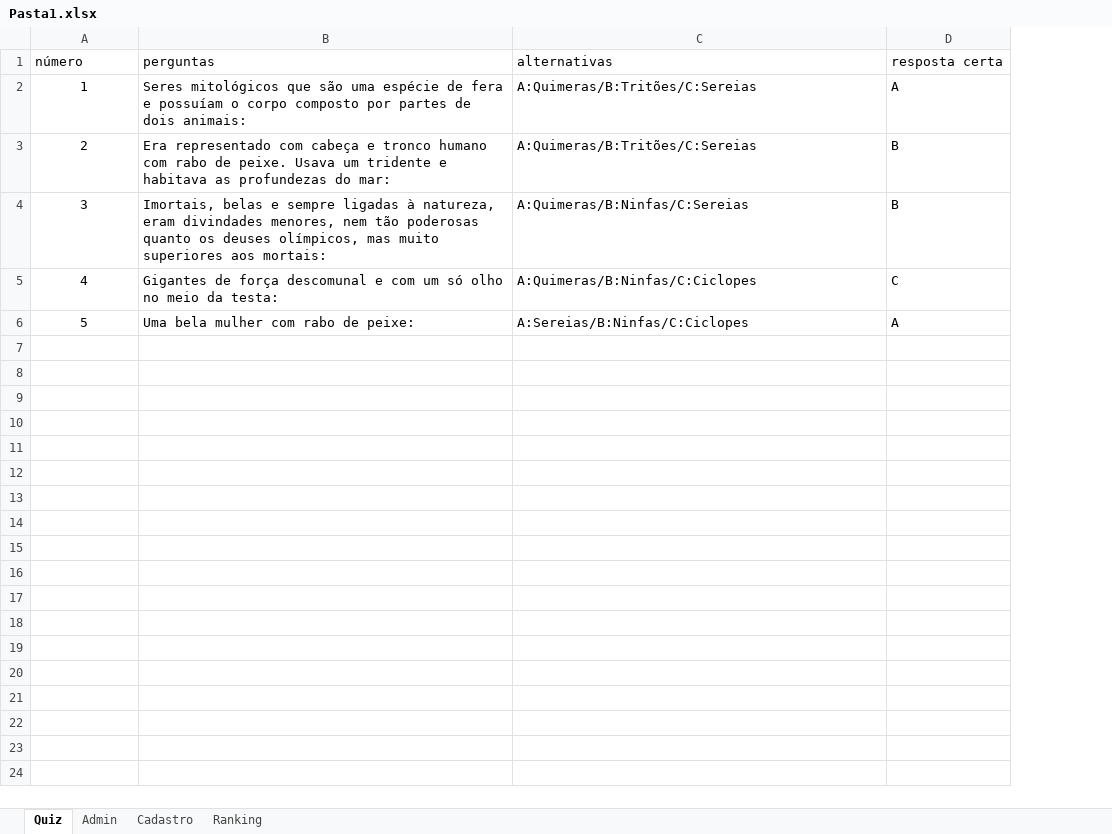
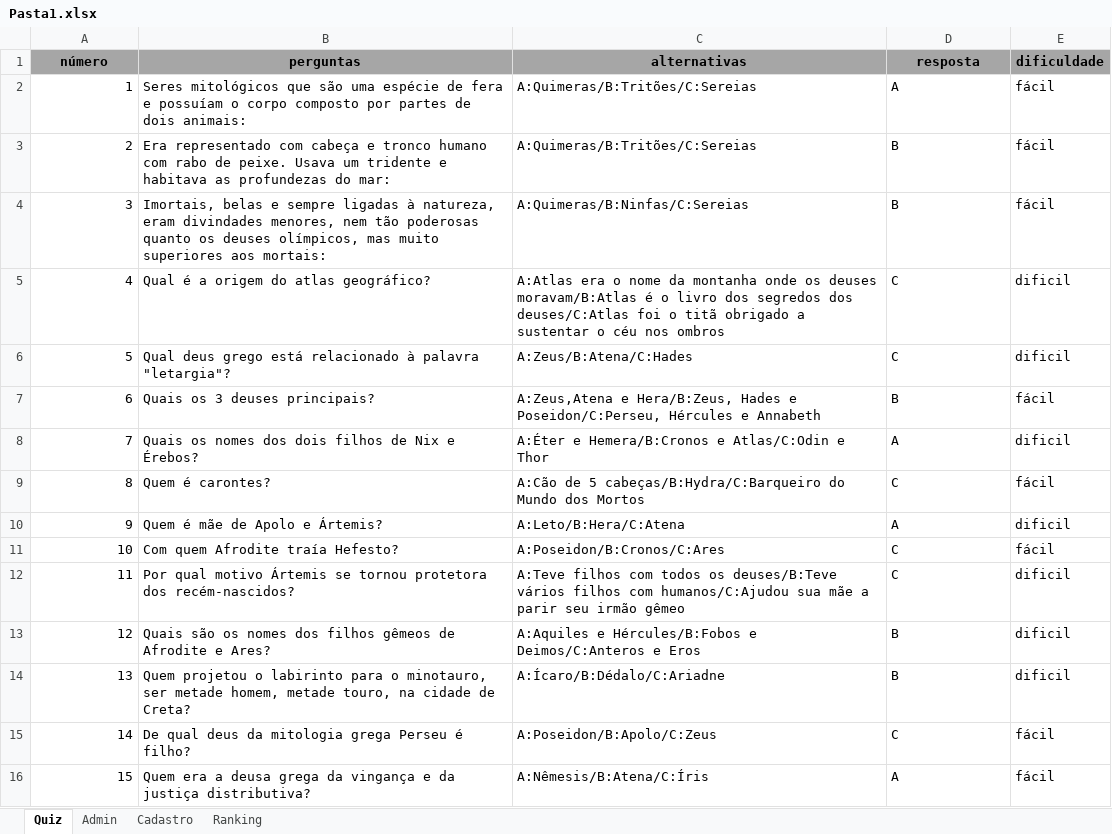
Before and after one commit to PDM-Phan/Quiz_Game, an Excel workbook: Pasta1.xlsx, sheet Quiz, drawn as a sheet; values as stored, in another font and other column widths than the file's, no borders; addresses are those after the commit; the diff names each change by its address in the sheet, - before the commit and + after, or states it on an @@ line.

Commit message:
Add files via upload

```diff
--- a/Pasta1.xlsx (sheet Quiz)
+++ b/Pasta1.xlsx (sheet Quiz)
+column E (dificuldade), rows 2-4: all fácil; row 6: dificil; row 10: dificil
@@ A1:D1 fill: none → #A6A6A6, bold: off → on, alignment: left → center @@
-D1: resposta certa
+D1: resposta
-A2:A4 alignment: center
+A2:A4 alignment: right
+row 5: 4 | Qual é a origem do atlas geográfico? | A:Atlas era o nome da montanha onde os deuses moravam/B:Atlas é o livro dos segredos dos deuses/C:Atlas foi o titã obrigado a sustentar o céu nos ombros | C | dificil
@@ column A (número) renumbered between rows 6 and 10 @@
-A6 alignment: center
+A6 alignment: right
-B6 (perguntas): Gigantes de força descomunal e com um só olho no meio da testa:
+B6 (perguntas): Qual deus grego está relacionado à palavra "letargia"?
-C6 (alternativas): A:Quimeras/B:Ninfas/C:Ciclopes
+C6 (alternativas): A:Zeus/B:Atena/C:Hades
+row 7: 6 | Quais os 3 deuses principais? | A:Zeus,Atena e Hera/B:Zeus, Hades e Poseidon/C:Perseu, Hércules e Annabeth | B | fácil
+row 8: 7 | Quais os nomes dos dois filhos de Nix e Érebos? | A:Éter e Hemera/B:Cronos e Atlas/C:Odin e Thor | A | dificil
+row 9: 8 | Quem é carontes? | A:Cão de 5 cabeças/B:Hydra/C:Barqueiro do Mundo dos Mortos | C | fácil
-A10 alignment: center
+A10 alignment: right
-B10 (perguntas): Uma bela mulher com rabo de peixe:
+B10 (perguntas): Quem é mãe de Apolo e Ártemis?
-C10 (alternativas): A:Sereias/B:Ninfas/C:Ciclopes
+C10 (alternativas): A:Leto/B:Hera/C:Atena
+row 11: 10 | Com quem Afrodite traía Hefesto? | A:Poseidon/B:Cronos/C:Ares | C | fácil
+row 12: 11 | Por qual motivo Ártemis se tornou protetora dos recém-nascidos? | A:Teve filhos com todos os deuses/B:Teve vários filhos com humanos/C:Ajudou sua mãe a parir seu irmão gêmeo | C | dificil
+row 13: 12 | Quais são os nomes dos filhos gêmeos de Afrodite e Ares? | A:Aquiles e Hércules/B:Fobos e Deimos/C:Anteros e Eros | B | dificil
+row 14: 13 | Quem projetou o labirinto para o minotauro, ser metade homem, metade touro, na cidade de Creta? | A:Ícaro/B:Dédalo/C:Ariadne | B | dificil
+row 15: 14 | De qual deus da mitologia grega Perseu é filho? | A:Poseidon/B:Apolo/C:Zeus | C | fácil
+row 16: 15 | Quem era a deusa grega da vingança e da justiça distributiva? | A:Nêmesis/B:Atena/C:Íris | A | fácil
```
